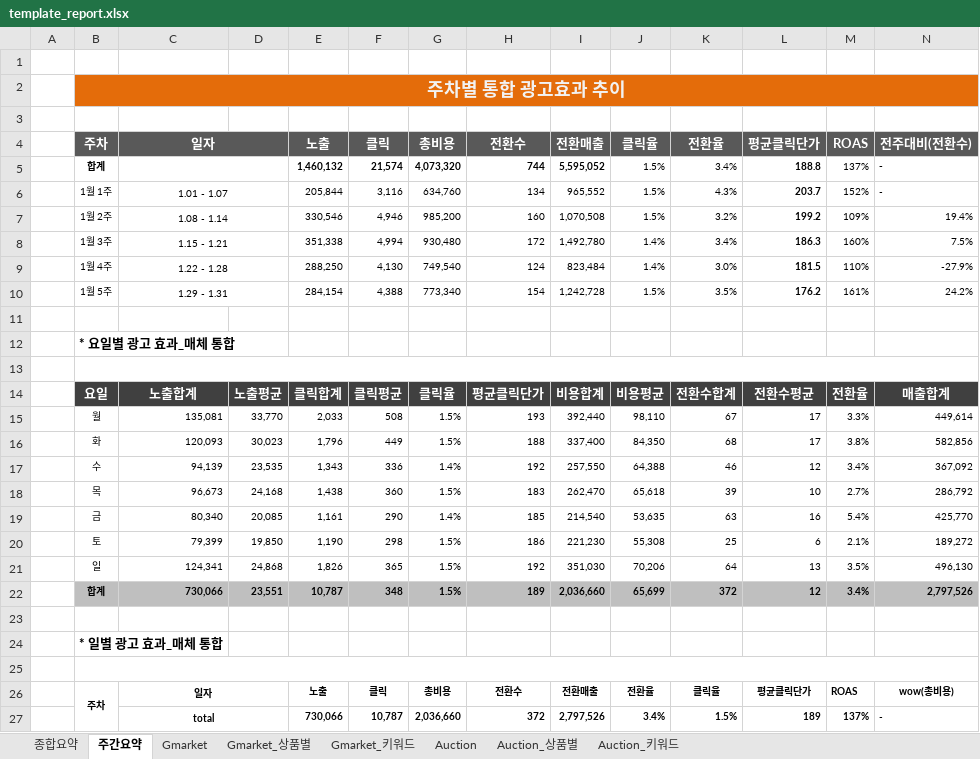
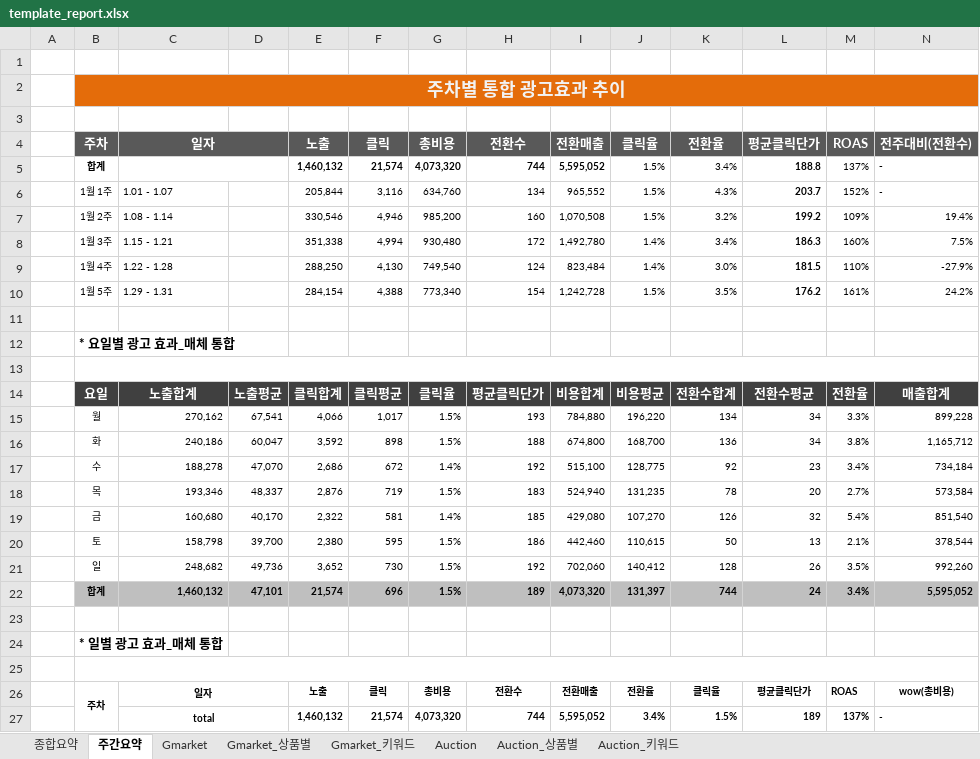
Before and after one commit to la9527/gluonkorea, an Excel workbook: gluonkorea_report/public/xlsxTemplate/template_report.xlsx, sheet 주간요약, drawn as a sheet; only a part is shown; values as stored, in another font and other column widths than the file's, no borders; removed rows and columns are numbered as before the commit, all else as after; rows hold the shown columns only; the diff covers the shown part only; the diff names each change by its address in the sheet, - before the commit and + after, or states it on an @@ line.

Commit message:
- report program 수정 적용

```diff
--- a/gluonkorea_report/public/xlsxTemplate/template_report.xlsx (sheet 주간요약)
+++ b/gluonkorea_report/public/xlsxTemplate/template_report.xlsx (sheet 주간요약)
-C6:C10 alignment: center
+C6:C10 alignment: left
-C6:D6 merged
-C7:D7 merged
-C8:D8 merged
-C9:D9 merged
-C10:D10 merged
-row 15:  | 월 | 135,081 | 33,770 | 2,033 | 508 | 1.5% | 193 | 392,440 | 98,110 | 67 | 17 | 3.3% | 449,614
-row 16:  | 화 | 120,093 | 30,023 | 1,796 | 449 | 1.5% | 188 | 337,400 | 84,350 | 68 | 17 | 3.8% | 582,856
-row 17:  | 수 | 94,139 | 23,535 | 1,343 | 336 | 1.4% | 192 | 257,550 | 64,388 | 46 | 12 | 3.4% | 367,092
-row 18:  | 목 | 96,673 | 24,168 | 1,438 | 360 | 1.5% | 183 | 262,470 | 65,618 | 39 | 10 | 2.7% | 286,792
-row 19:  | 금 | 80,340 | 20,085 | 1,161 | 290 | 1.4% | 185 | 214,540 | 53,635 | 63 | 16 | 5.4% | 425,770
-row 20:  | 토 | 79,399 | 19,850 | 1,190 | 298 | 1.5% | 186 | 221,230 | 55,308 | 25 | 6 | 2.1% | 189,272
-row 21:  | 일 | 124,341 | 24,868 | 1,826 | 365 | 1.5% | 192 | 351,030 | 70,206 | 64 | 13 | 3.5% | 496,130
-row 22: 31 | 합계 | 730,066 | 23,551 | 10,787 | 348 | 1.5% | 189 | 2,036,660 | 65,699 | 372 | 12 | 3.4% | 2,797,526
+row 15:  | 월 | 270,162 | 67,541 | 4,066 | 1,017 | 1.5% | 193 | 784,880 | 196,220 | 134 | 34 | 3.3% | 899,228
+row 16:  | 화 | 240,186 | 60,047 | 3,592 | 898 | 1.5% | 188 | 674,800 | 168,700 | 136 | 34 | 3.8% | 1,165,712
+row 17:  | 수 | 188,278 | 47,070 | 2,686 | 672 | 1.4% | 192 | 515,100 | 128,775 | 92 | 23 | 3.4% | 734,184
+row 18:  | 목 | 193,346 | 48,337 | 2,876 | 719 | 1.5% | 183 | 524,940 | 131,235 | 78 | 20 | 2.7% | 573,584
+row 19:  | 금 | 160,680 | 40,170 | 2,322 | 581 | 1.4% | 185 | 429,080 | 107,270 | 126 | 32 | 5.4% | 851,540
+row 20:  | 토 | 158,798 | 39,700 | 2,380 | 595 | 1.5% | 186 | 442,460 | 110,615 | 50 | 13 | 2.1% | 378,544
+row 21:  | 일 | 248,682 | 49,736 | 3,652 | 730 | 1.5% | 192 | 702,060 | 140,412 | 128 | 26 | 3.5% | 992,260
+row 22: 31 | 합계 | 1,460,132 | 47,101 | 21,574 | 696 | 1.5% | 189 | 4,073,320 | 131,397 | 744 | 24 | 3.4% | 5,595,052
-E27 (노출): 730,066
+E27 (노출): 1,460,132
-F27 (클릭): 10,787
+F27 (클릭): 21,574
-G27 (총비용): 2,036,660
+G27 (총비용): 4,073,320
-H27 (전환수): 372
+H27 (전환수): 744
-I27 (전환매출): 2,797,526
+I27 (전환매출): 5,595,052
```
Also changed, not shown: 186 edited cells elsewhere in this sheet, sheet 종합요약, sheet Gmarket, sheet Auction, formulas that keep their value, 4 other files.
